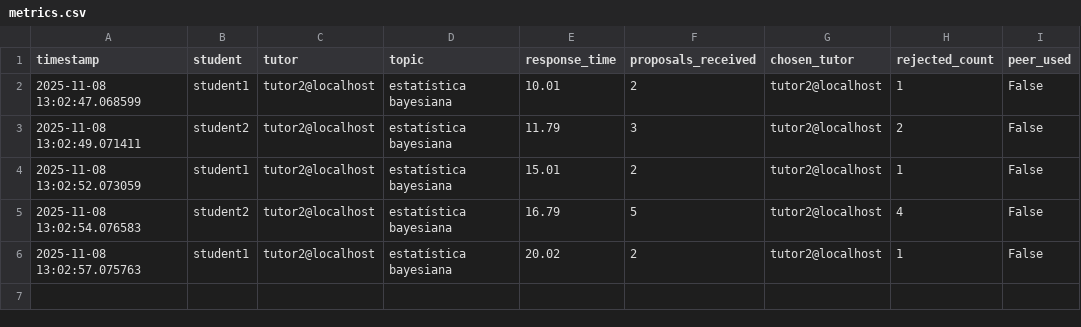
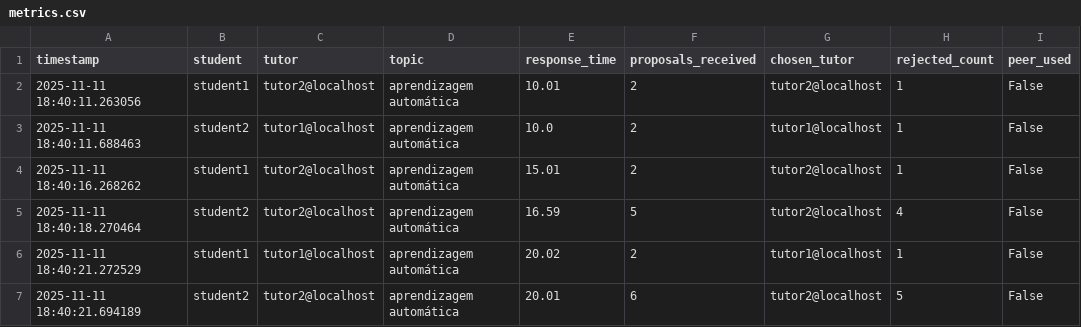
Before and after one commit to Filipe-Leao/ISIA---Multi-Agent-Decentralized-Adaptive-Learning-and-Tutoring-System, a CSV file: metrics.csv, drawn as a sheet.

```diff
--- a/metrics.csv
+++ b/metrics.csv
@@ -1,6 +1,7 @@
 timestamp,student,tutor,topic,response_time,proposals_received,chosen_tutor,rejected_count,peer_used
-2025-11-08 13:02:47.068599,student1,tutor2@localhost,estatística bayesiana,10.01,2,tutor2@localhost,1,False
-2025-11-08 13:02:49.071411,student2,tutor2@localhost,estatística bayesiana,11.79,3,tutor2@localhost,2,False
-2025-11-08 13:02:52.073059,student1,tutor2@localhost,estatística bayesiana,15.01,2,tutor2@localhost,1,False
-2025-11-08 13:02:54.076583,student2,tutor2@localhost,estatística bayesiana,16.79,5,tutor2@localhost,4,False
-2025-11-08 13:02:57.075763,student1,tutor2@localhost,estatística bayesiana,20.02,2,tutor2@localhost,1,False
+2025-11-11 18:40:11.263056,student1,tutor2@localhost,aprendizagem automática,10.01,2,tutor2@localhost,1,False
+2025-11-11 18:40:11.688463,student2,tutor1@localhost,aprendizagem automática,10.0,2,tutor1@localhost,1,False
+2025-11-11 18:40:16.268262,student1,tutor2@localhost,aprendizagem automática,15.01,2,tutor2@localhost,1,False
+2025-11-11 18:40:18.270464,student2,tutor2@localhost,aprendizagem automática,16.59,5,tutor2@localhost,4,False
+2025-11-11 18:40:21.272529,student1,tutor1@localhost,aprendizagem automática,20.02,2,tutor1@localhost,1,False
+2025-11-11 18:40:21.694189,student2,tutor2@localhost,aprendizagem automática,20.01,6,tutor2@localhost,5,False
```
Also changed, not shown: 4 other files.
